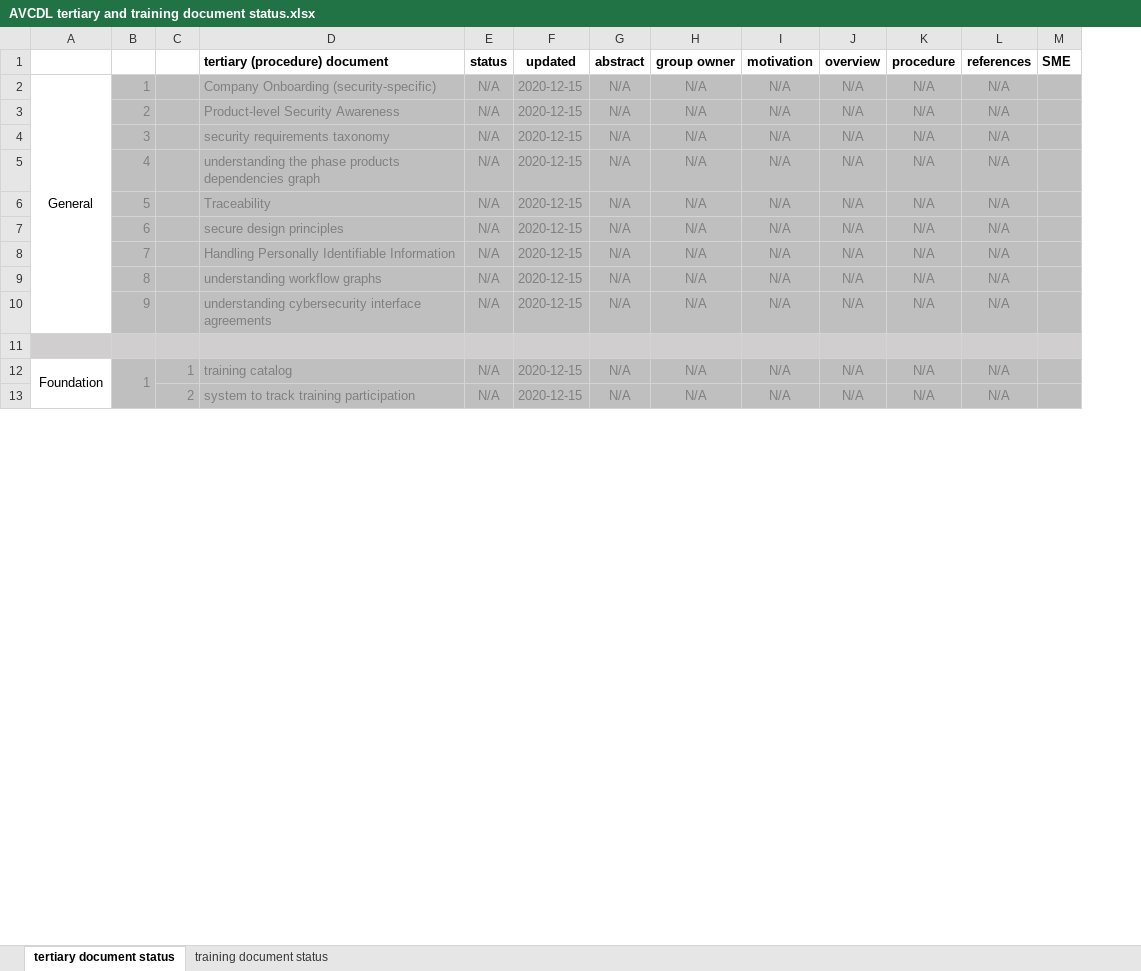
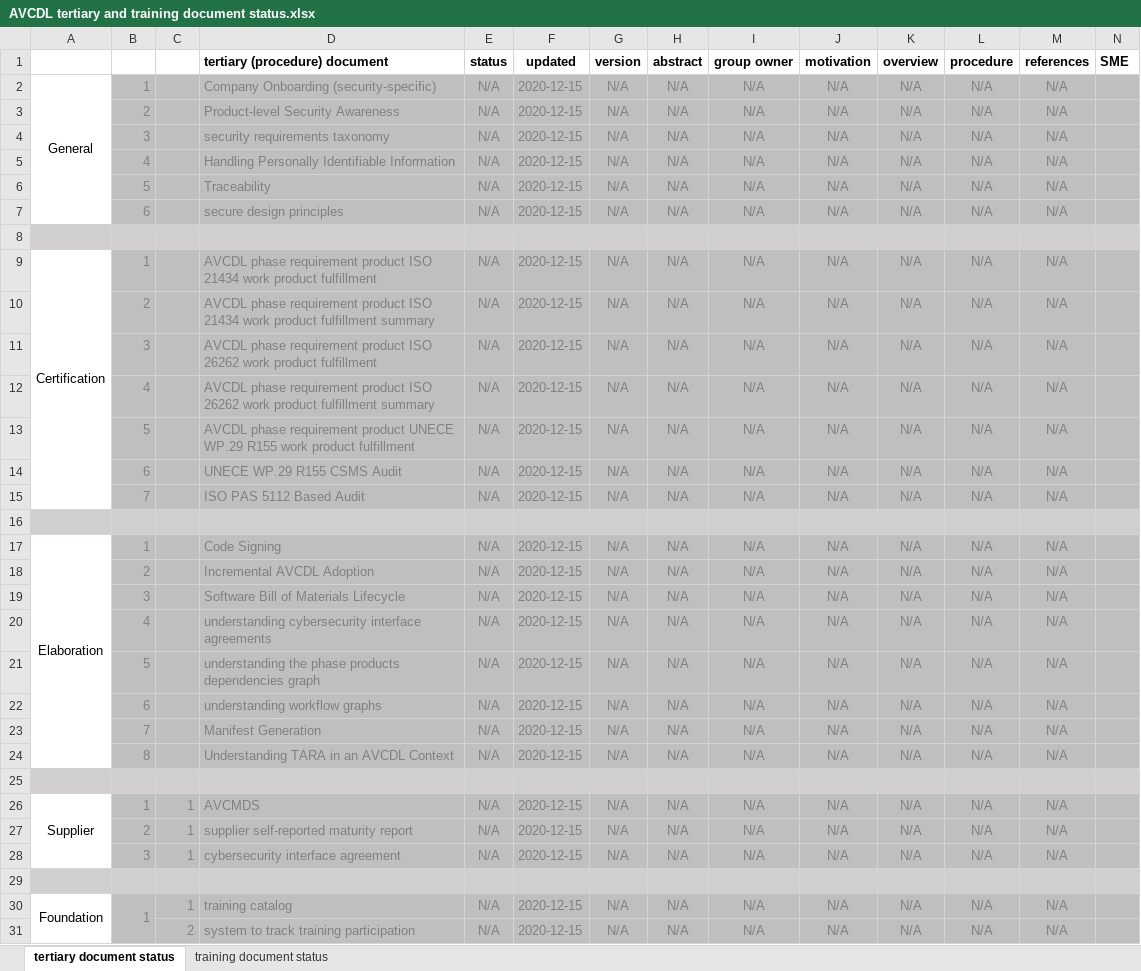
Before and after one commit to nutonomy/AVCDL, an Excel workbook: source/reference_documents/working_material/AVCDL tertiary and training document status.xlsx, sheet tertiary document status, drawn as a sheet; only a part is shown; values as stored, in another font and other column widths than the file's, no borders; removed rows and columns are numbered as before the commit, all else as after; rows hold the shown columns only; the diff covers the shown part only; the diff names each change by its address in the sheet, - before the commit and + after, or states it on an @@ line.

Commit message:
updated tertiary / training document status spreadsheet

```diff
--- a/source/reference_documents/working_material/AVCDL tertiary and training document status.xlsx (sheet tertiary document status)
+++ b/source/reference_documents/working_material/AVCDL tertiary and training document status.xlsx (sheet tertiary document status)
+column G (version), rows 2-7: all N/A; row 15: N/A; row 18: N/A; row 20: N/A; rows 30-31: N/A | N/A
-A2:A10 merged
+A2:A7 merged
-D5 (tertiary (procedure) document): understanding the phase products dependencies graph
+D5 (tertiary (procedure) document): Handling Personally Identifiable Information
+row 8: (empty)
+row 9: Certification | 1 |  | AVCDL phase requirement product ISO 21434 work product fulfillment | N/A | 2020-12-15 | N/A | N/A | N/A | N/A | N/A | N/A | N/A
+row 10:  | 2 |  | AVCDL phase requirement product ISO 21434 work product fulfillment summary | N/A | 2020-12-15 | N/A | N/A | N/A | N/A | N/A | N/A | N/A
+row 11:  | 3 |  | AVCDL phase requirement product ISO 26262 work product fulfillment | N/A | 2020-12-15 | N/A | N/A | N/A | N/A | N/A | N/A | N/A
+row 12:  | 4 |  | AVCDL phase requirement product ISO 26262 work product fulfillment summary | N/A | 2020-12-15 | N/A | N/A | N/A | N/A | N/A | N/A | N/A
+row 13:  | 5 |  | AVCDL phase requirement product UNECE WP.29 R155 work product fulfillment | N/A | 2020-12-15 | N/A | N/A | N/A | N/A | N/A | N/A | N/A
+row 14:  | 6 |  | UNECE WP.29 R155 CSMS Audit | N/A | 2020-12-15 | N/A | N/A | N/A | N/A | N/A | N/A | N/A
-D15 (tertiary (procedure) document): Handling Personally Identifiable Information
+D15 (tertiary (procedure) document): ISO PAS 5112 Based Audit
+row 16: (empty)
+row 17: Elaboration | 1 |  | Code Signing | N/A | 2020-12-15 | N/A | N/A | N/A | N/A | N/A | N/A | N/A
-B18: 8
+B18: 2
-D18 (tertiary (procedure) document): understanding workflow graphs
+D18 (tertiary (procedure) document): Incremental AVCDL Adoption
+row 19:  | 3 |  | Software Bill of Materials Lifecycle | N/A | 2020-12-15 | N/A | N/A | N/A | N/A | N/A | N/A | N/A
-B20: 9
+B20: 4
+row 21:  | 5 |  | understanding the phase products dependencies graph | N/A | 2020-12-15 | N/A | N/A | N/A | N/A | N/A | N/A | N/A
+row 22:  | 6 |  | understanding workflow graphs | N/A | 2020-12-15 | N/A | N/A | N/A | N/A | N/A | N/A | N/A
+row 23:  | 7 |  | Manifest Generation | N/A | 2020-12-15 | N/A | N/A | N/A | N/A | N/A | N/A | N/A
+row 24:  | 8 |  | Understanding TARA in an AVCDL Context | N/A | 2020-12-15 | N/A | N/A | N/A | N/A | N/A | N/A | N/A
+row 25: (empty)
+row 26: Supplier | 1 | 1 | AVCMDS | N/A | 2020-12-15 | N/A | N/A | N/A | N/A | N/A | N/A | N/A
+row 27:  | 2 | 1 | supplier self-reported maturity report | N/A | 2020-12-15 | N/A | N/A | N/A | N/A | N/A | N/A | N/A
+row 28:  | 3 | 1 | cybersecurity interface agreement | N/A | 2020-12-15 | N/A | N/A | N/A | N/A | N/A | N/A | N/A
```
Also changed, not shown: 7 edited cells and cell formats elsewhere in this sheet, sheet training document status, formulas that keep their value.
